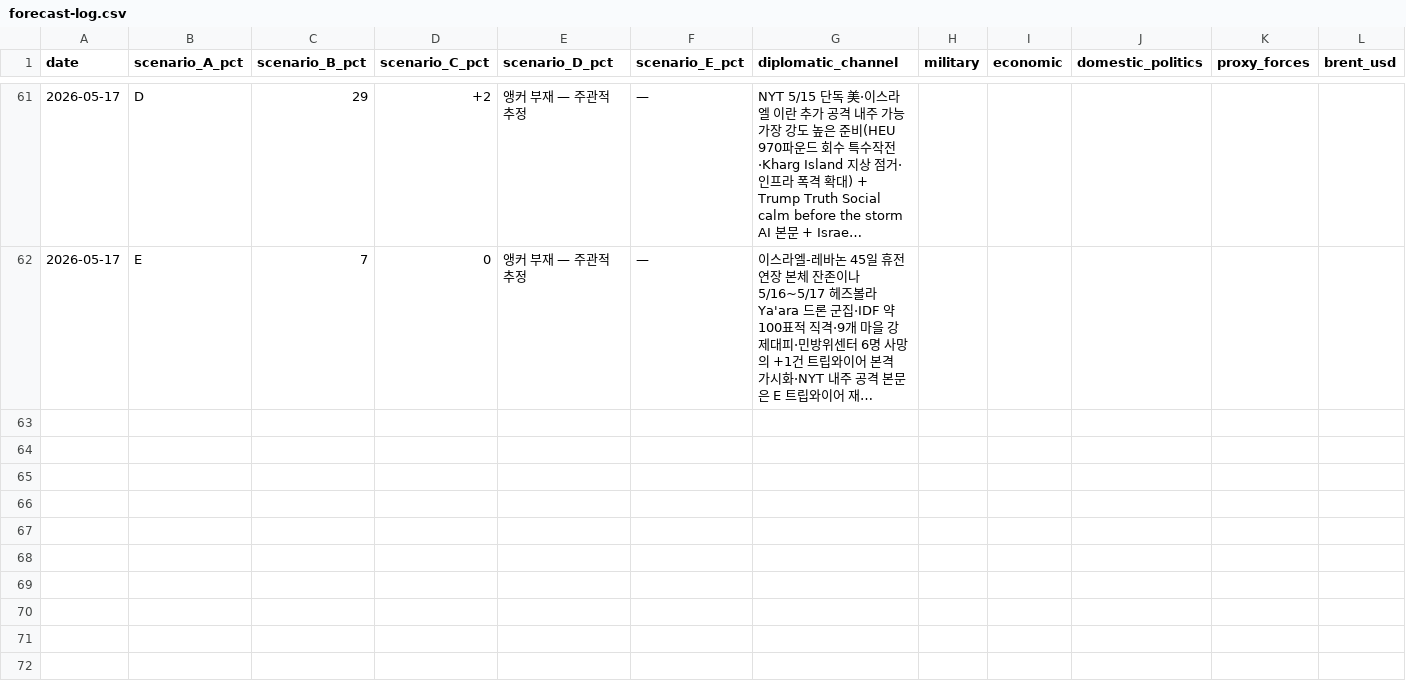
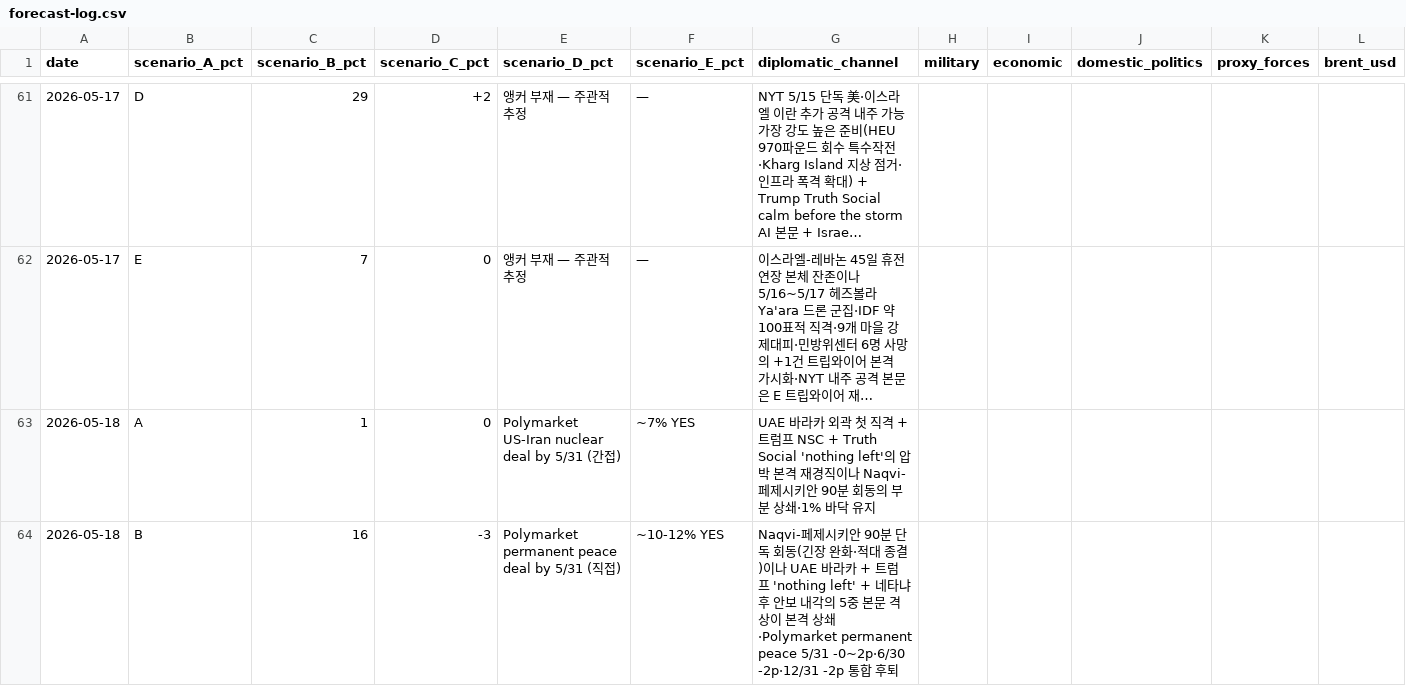
Before and after one commit to yeonwonho/iran-brief, a CSV file: reports/forecast-log.csv, drawn as a sheet; only a part is shown, gaps mark what is left out; long unchanged cells end in …; rows hold the shown columns only; the diff covers the shown part only; the diff names each change by its address in the sheet, - before the commit and + after, or states it on an @@ line.

```diff
--- a/reports/forecast-log.csv
+++ b/reports/forecast-log.csv
+row 63: 2026-05-18 | A | 1 | 0 | Polymarket US-Iran nuclear deal by 5/31 (간접) | ~7% YES | UAE 바라카 외곽 첫 직격 + 트럼프 NSC + Truth Social 'nothing left'의 압박 본격 재경직이나 Naqvi-페제시키안 90분 회동의 부분 상쇄·1% 바닥 유지
+row 64: 2026-05-18 | B | 16 | -3 | Polymarket permanent peace deal by 5/31 (직접) | ~10-12% YES | Naqvi-페제시키안 90분 단독 회동(긴장 완화·적대 종결)이나 UAE 바라카 + 트럼프 'nothing left' + 네타냐후 안보 내각의 5중 본문 격상이 본격 상쇄·Polymarket permanent peace 5/31 -0~2p·6/30 -2p·12/31 -2p 통합 후퇴
```
Also changed, not shown: 3 added rows elsewhere in this file, 1 other file.
